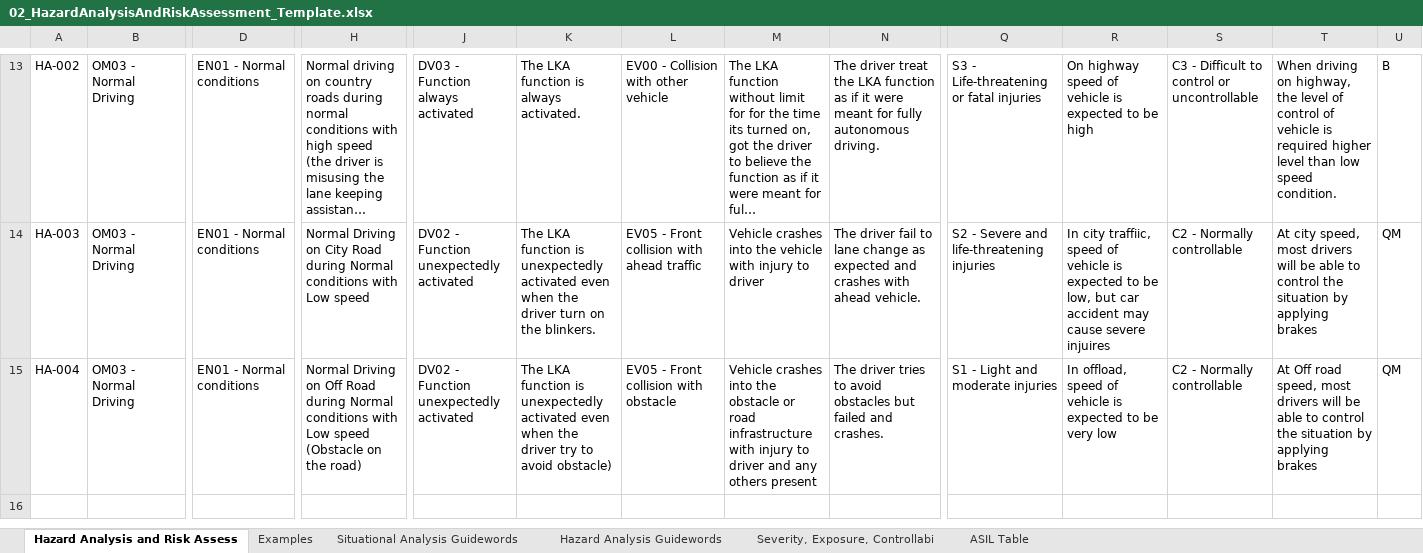
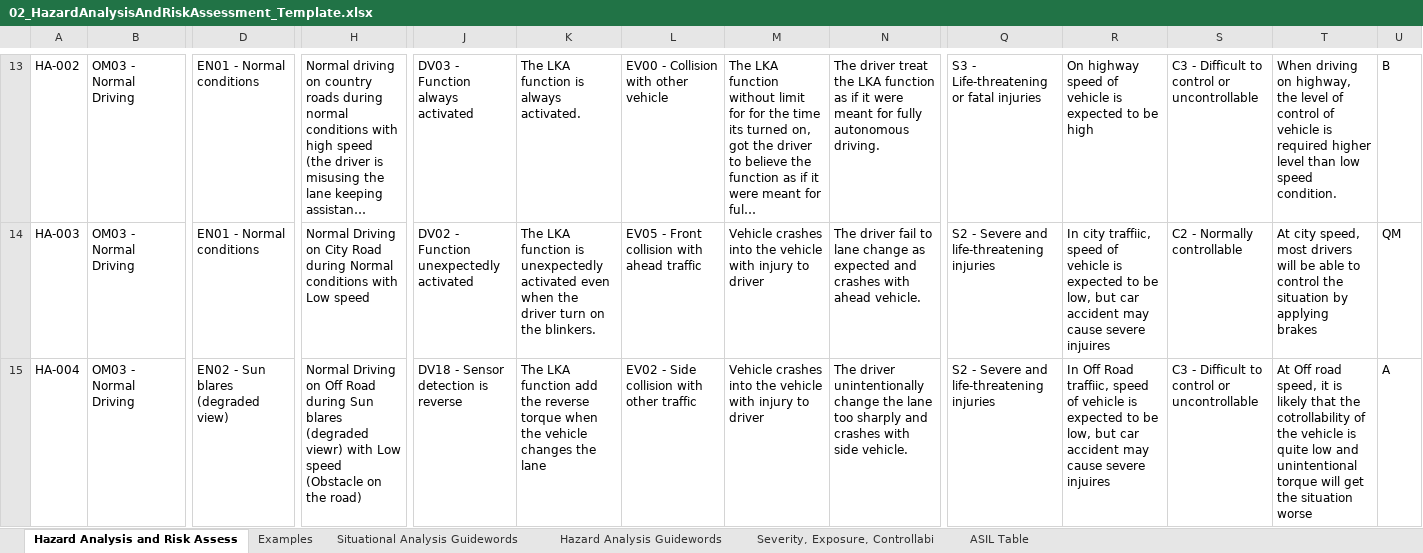
Before and after one commit to shotaro12oyama/udacity-carnd-functional-safety, an Excel workbook: Template_Files/02_HazardAnalysisAndRiskAssessment_Template.xlsx, sheet Hazard Analysis and Risk Assess, drawn as a sheet; only a part is shown, gaps mark what is left out; long unchanged cells end in …; values as stored, in another font and other column widths than the file's, no borders; the diff names each change by its address in the sheet, - before the commit and + after, or states it on an @@ line.

```diff
--- a/Template_Files/02_HazardAnalysisAndRiskAssessment_Template.xlsx (sheet Hazard Analysis and Risk Assess)
+++ b/Template_Files/02_HazardAnalysisAndRiskAssessment_Template.xlsx (sheet Hazard Analysis and Risk Assess)
-D15: EN01 - Normal conditions
+D15: EN02 - Sun blares (degraded view)
-H15: …Road during Normal conditions with Low…
+H15: …Road during Sun blares (degraded viewr) with Low…
-J15: DV02 - Function unexpectedly activated
+J15: DV18 - Sensor detection is reverse
-K15: …LKA function is unexpectedly activated even when the driver try to avoid obstacle)
+K15: …LKA function add the reverse torque when the vehicle changes the lane
-L15: EV05 - Front collision with obstacle
+L15: EV02 - Side collision with other traffic
-M15: …into the obstacle or road infrastructure with injury to driver and any others present
+M15: …into the vehicle with injury to driver
-N15: The driver tries to avoid obstacles but failed and crashes.
+N15: The driver unintentionally change the lane too sharply and crashes with side vehicle.
-Q15: S1 - Light and moderate injuries
+Q15: S2 - Severe and life-threatening injuries
-R15: In offload, speed of vehicle is expected to be very low
+R15: In Off Road traffiic, speed of vehicle is expected to be low, but car accident may cause severe injuires
-S15: C2 - Normally controllable
+S15: C3 - Difficult to control or uncontrollable
-T15: …road speed, most drivers will be able to control the situation by applying brakes
+T15: …road speed, it is likely that the cotrollability of the vehicle is quite low and unintentional torque will get the situation worse
-U15: QM
+U15: A
```
Also changed, not shown: 13 other files.
